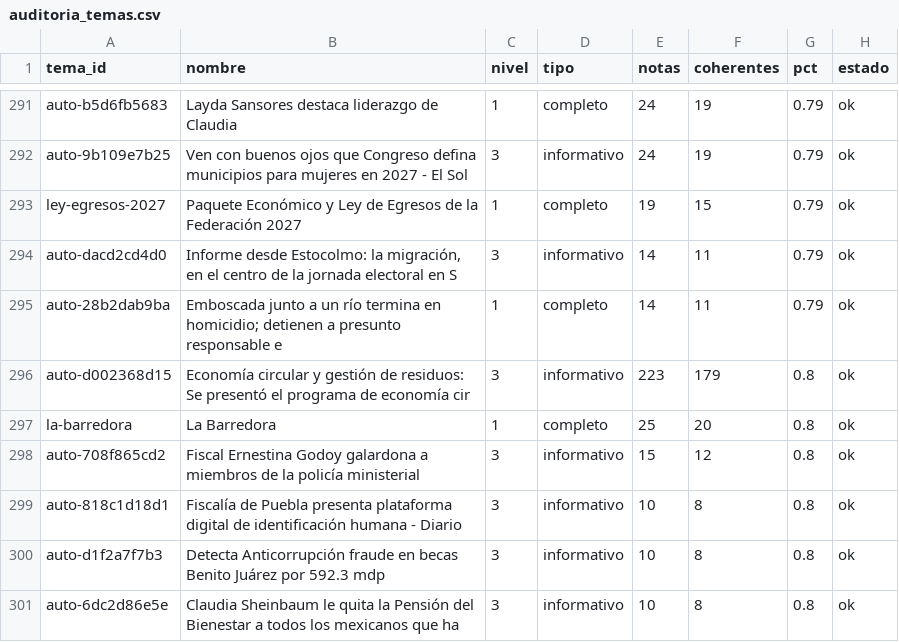
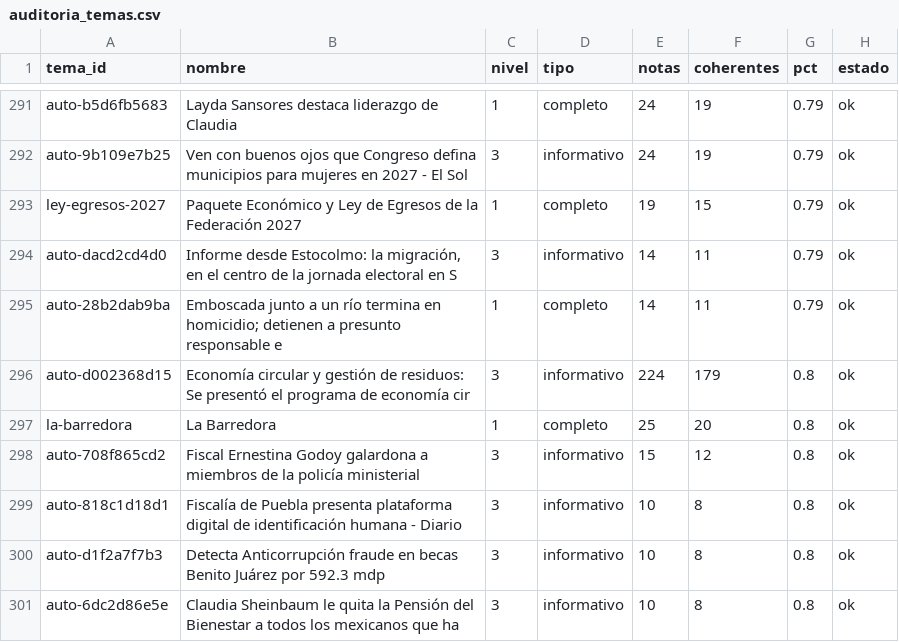
Before and after one commit to OckarLezama/ecosistema-politico, a CSV file: data/auditoria_temas.csv, drawn as a sheet; only a part is shown, gaps mark what is left out; the diff covers the shown part only.

```diff
--- a/data/auditoria_temas.csv
+++ b/data/auditoria_temas.csv
@@ -295,3 +295,3 @@ auto-dacd2cd4d0,"Informe desde Estocolmo: la migración, en el centro de la jorn
 auto-28b2dab9ba,Emboscada junto a un río termina en homicidio; detienen a presunto responsable e,1,completo,14,11,0.79,ok
-auto-d002368d15,Economía circular y gestión de residuos: Se presentó el programa de economía cir,3,informativo,223,179,0.8,ok
+auto-d002368d15,Economía circular y gestión de residuos: Se presentó el programa de economía cir,3,informativo,224,179,0.8,ok
 la-barredora,La Barredora,1,completo,25,20,0.8,ok
```
Also changed, not shown: 3 added rows, 3 removed rows and 12 edited cells elsewhere in this file, data/auditoria_actores.csv, 3 other files.
